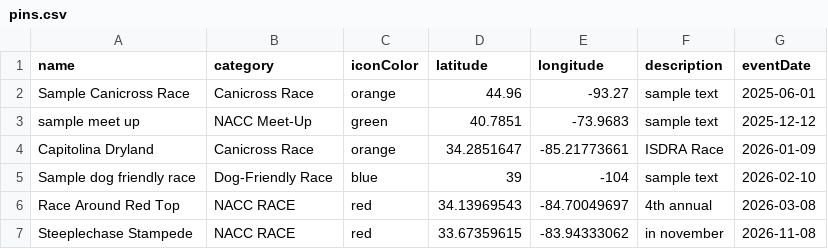
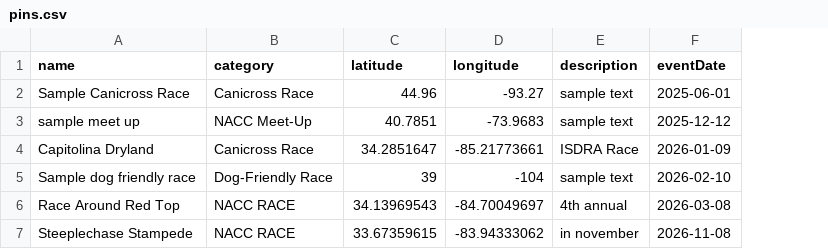
Before and after one commit to kyle-kemper/interactive-map, a CSV file: pins.csv, drawn as a sheet; the diff names each change by its address in the sheet, - before the commit and + after, or states it on an @@ line.

Commit message:
Remove iconColor column from pins.csv
Removed the iconColor column from the CSV file.

```diff
--- a/pins.csv
+++ b/pins.csv
-column C (iconColor), rows 2-7: orange | green | orange | blue | red | red
```
